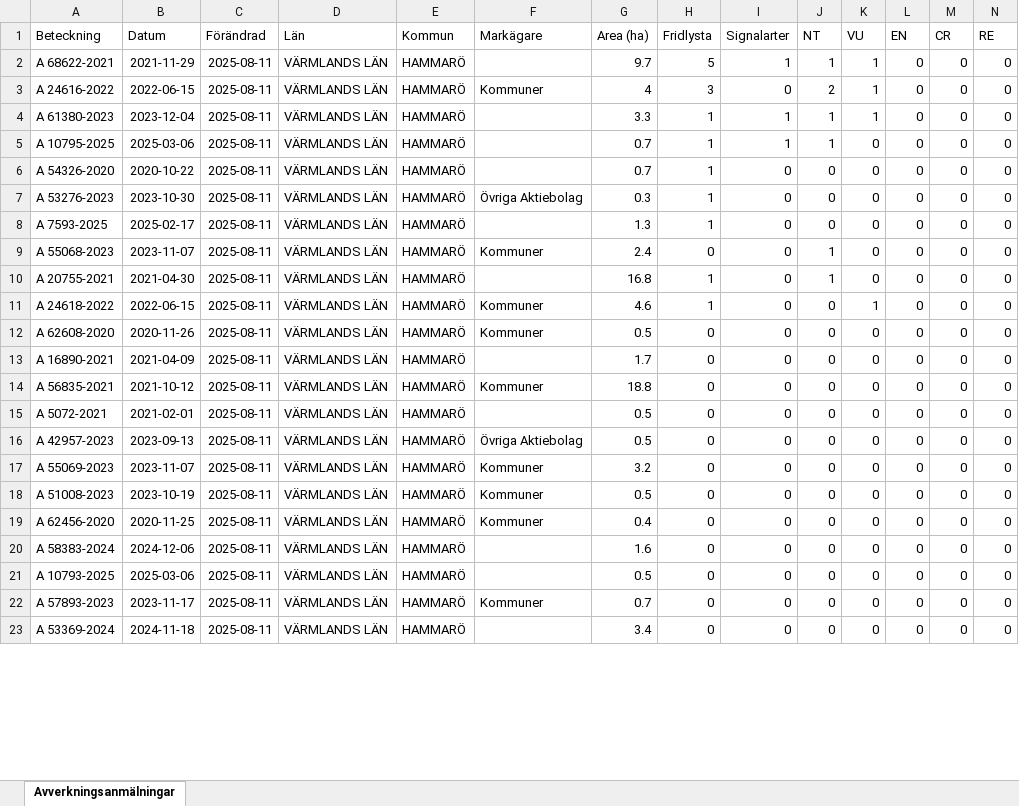
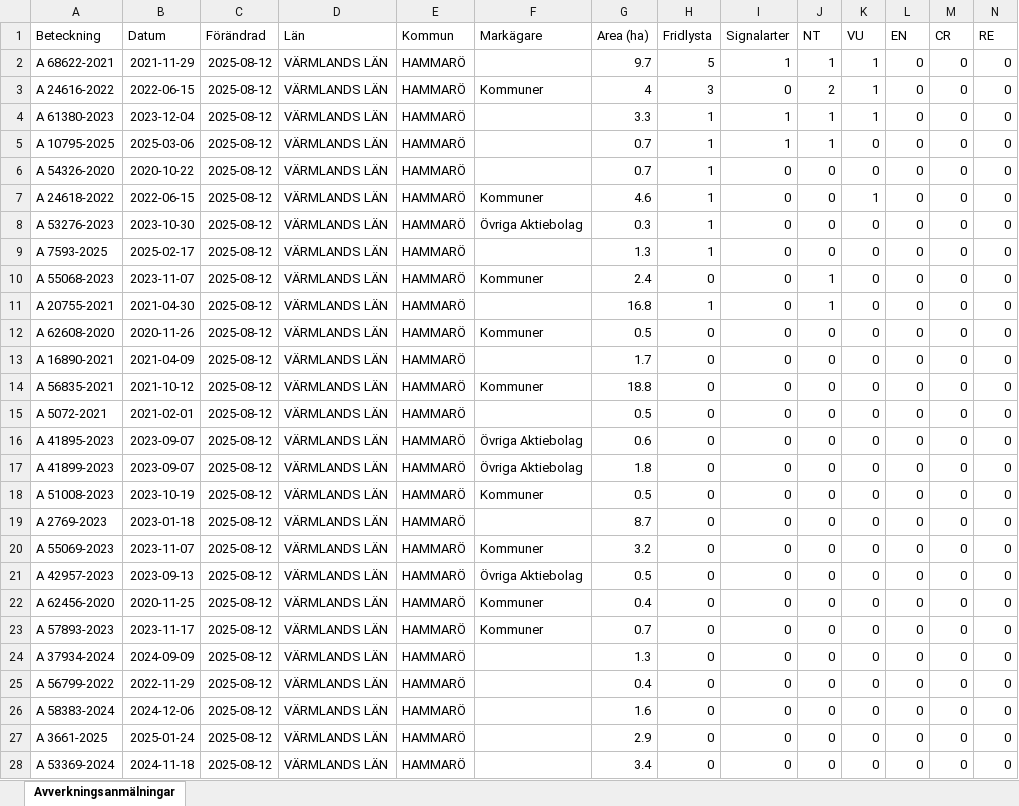
Before and after one commit to klasma/Logging_1761, an Excel workbook: Översikt HAMMARÖ.xlsx, sheet Avverkningsanmälningar, drawn as a sheet; only a part is shown; values as stored, in another font and other column widths than the file's, no borders; removed rows and columns are numbered as before the commit, all else as after; rows hold the shown columns only; the diff covers the shown part only; the diff names each change by its address in the sheet, - before the commit and + after, or states it on an @@ line.

```diff
--- a/Översikt HAMMARÖ.xlsx (sheet Avverkningsanmälningar)
+++ b/Översikt HAMMARÖ.xlsx (sheet Avverkningsanmälningar)
-C2:C6 (Förändrad): 2025-08-11
+C2:C6 (Förändrad): 2025-08-12
+row 7: A 24618-2022 | 2022-06-15 | 2025-08-12 | VÄRMLANDS LÄN | HAMMARÖ | Kommuner | 4.6 | 1 | 0 | 0 | 1 | 0 | 0 | 0
-C8:C11 (Förändrad): 2025-08-11
+C8:C11 (Förändrad): 2025-08-12
-row 11: A 24618-2022 | 2022-06-15 | 2025-08-11 | VÄRMLANDS LÄN | HAMMARÖ | Kommuner | 4.6 | 1 | 0 | 0 | 1 | 0 | 0 | 0
-C12:C16 (Förändrad): 2025-08-11
+C12:C16 (Förändrad): 2025-08-12
-A16 (Beteckning): A 42957-2023
+A16 (Beteckning): A 41895-2023
-B16 (Datum): 2023-09-13
+B16 (Datum): 2023-09-07
-G16 (Area (ha)): 0.5
+G16 (Area (ha)): 0.6
+row 17: A 41899-2023 | 2023-09-07 | 2025-08-12 | VÄRMLANDS LÄN | HAMMARÖ | Övriga Aktiebolag | 1.8 | 0 | 0 | 0 | 0 | 0 | 0 | 0
+row 18: A 51008-2023 | 2023-10-19 | 2025-08-12 | VÄRMLANDS LÄN | HAMMARÖ | Kommuner | 0.5 | 0 | 0 | 0 | 0 | 0 | 0 | 0
+row 19: A 2769-2023 | 2023-01-18 | 2025-08-12 | VÄRMLANDS LÄN | HAMMARÖ |  | 8.7 | 0 | 0 | 0 | 0 | 0 | 0 | 0
-C20:C22 (Förändrad): 2025-08-11
+C20:C22 (Förändrad): 2025-08-12
-A21 (Beteckning): A 51008-2023
+A21 (Beteckning): A 42957-2023
-B21 (Datum): 2023-10-19
+B21 (Datum): 2023-09-13
-F21 (Markägare): Kommuner
+F21 (Markägare): Övriga Aktiebolag
+row 23: A 57893-2023 | 2023-11-17 | 2025-08-12 | VÄRMLANDS LÄN | HAMMARÖ | Kommuner | 0.7 | 0 | 0 | 0 | 0 | 0 | 0 | 0
+row 24: A 37934-2024 | 2024-09-09 | 2025-08-12 | VÄRMLANDS LÄN | HAMMARÖ |  | 1.3 | 0 | 0 | 0 | 0 | 0 | 0 | 0
+row 25: A 56799-2022 | 2022-11-29 | 2025-08-12 | VÄRMLANDS LÄN | HAMMARÖ |  | 0.4 | 0 | 0 | 0 | 0 | 0 | 0 | 0
-C26:C27 (Förändrad): 2025-08-11
+C26:C27 (Förändrad): 2025-08-12
-A27 (Beteckning): A 10793-2025
+A27 (Beteckning): A 3661-2025
-B27 (Datum): 2025-03-06
+B27 (Datum): 2025-01-24
-G27 (Area (ha)): 0.5
+G27 (Area (ha)): 2.9
-row 22: A 57893-2023 | 2023-11-17 | 2025-08-11 | VÄRMLANDS LÄN | HAMMARÖ | Kommuner | 0.7 | 0 | 0 | 0 | 0 | 0 | 0 | 0
-C28 (Förändrad): 2025-08-11
+C28 (Förändrad): 2025-08-12
```
Also changed, not shown: 1 added row, 6 removed rows and 10 edited cells elsewhere in this sheet, artfynd/A 24616-2022 artfynd.xlsx, artfynd/A 24618-2022 artfynd.xlsx, 57 other files.
